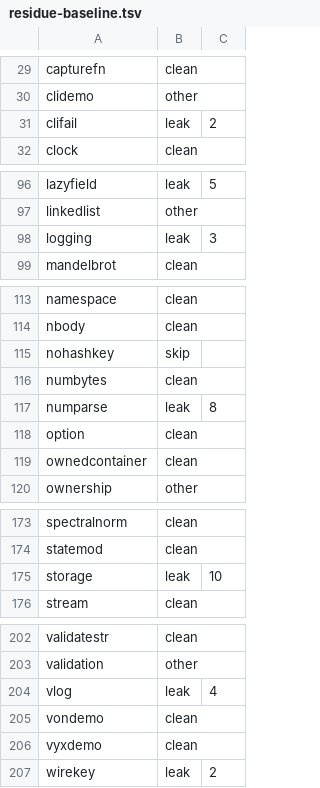
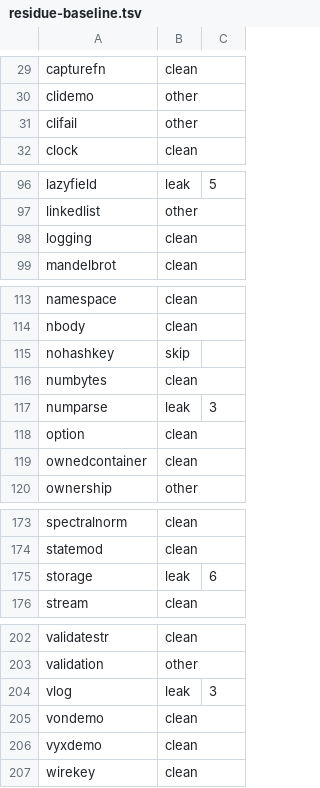
Before and after one commit to vyrn-lang/vyrn, a TSV file: rfcs/census/residue-baseline.tsv, drawn as a sheet; only a part is shown, gaps mark what is left out.

```diff
--- a/rfcs/census/residue-baseline.tsv
+++ b/rfcs/census/residue-baseline.tsv
@@ -30,3 +30,3 @@ capturefn	clean
 clidemo	other
-clifail	leak	2
+clifail	other
 clock	clean
@@ -97,3 +97,3 @@ lazyfield	leak	5
 linkedlist	other
-logging	leak	3
+logging	clean
 mandelbrot	clean
@@ -116,3 +116,3 @@ nohashkey	skip
 numbytes	clean
-numparse	leak	8
+numparse	leak	3
 option	clean
@@ -174,3 +174,3 @@ spectralnorm	clean
 statemod	clean
-storage	leak	10
+storage	leak	6
 stream	clean
@@ -203,5 +203,5 @@ validatestr	clean
 validation	other
-vlog	leak	4
+vlog	leak	3
 vondemo	clean
 vyxdemo	clean
-wirekey	leak	2
+wirekey	clean
```
Also changed, not shown: 3 other files.
